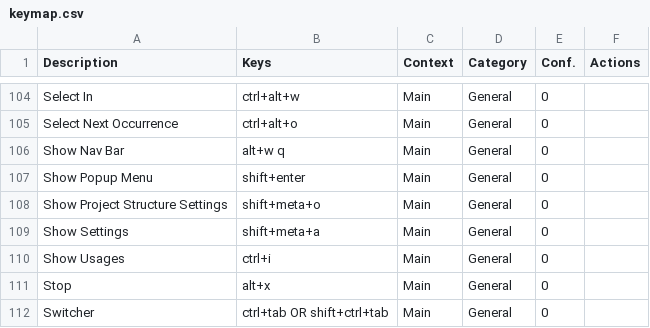
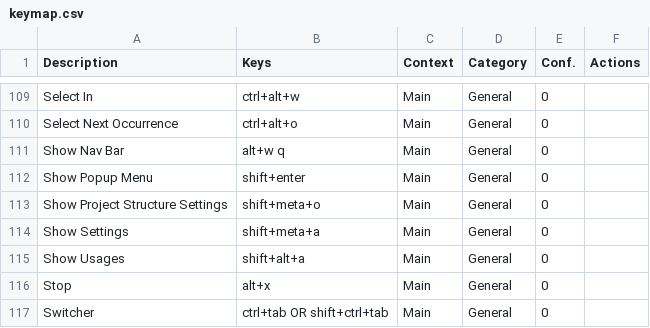
Before and after one commit to CoDen256/zmk, a CSV file: shortcuts/keymap.csv, drawn as a sheet; only a part is shown, gaps mark what is left out; the diff covers the shown part only.

```diff
--- a/shortcuts/keymap.csv
+++ b/shortcuts/keymap.csv
@@ -109,3 +114,3 @@
 "Show Settings","shift+meta+a","Main","General","0",""
-"Show Usages","ctrl+i","Main","General","0",""
+"Show Usages","shift+alt+a","Main","General","0",""
 "Stop","alt+x","Main","General","0",""
```
Also changed, not shown: 12 added rows, 5 removed rows and 9 edited cells elsewhere in this file, 8 other files.
